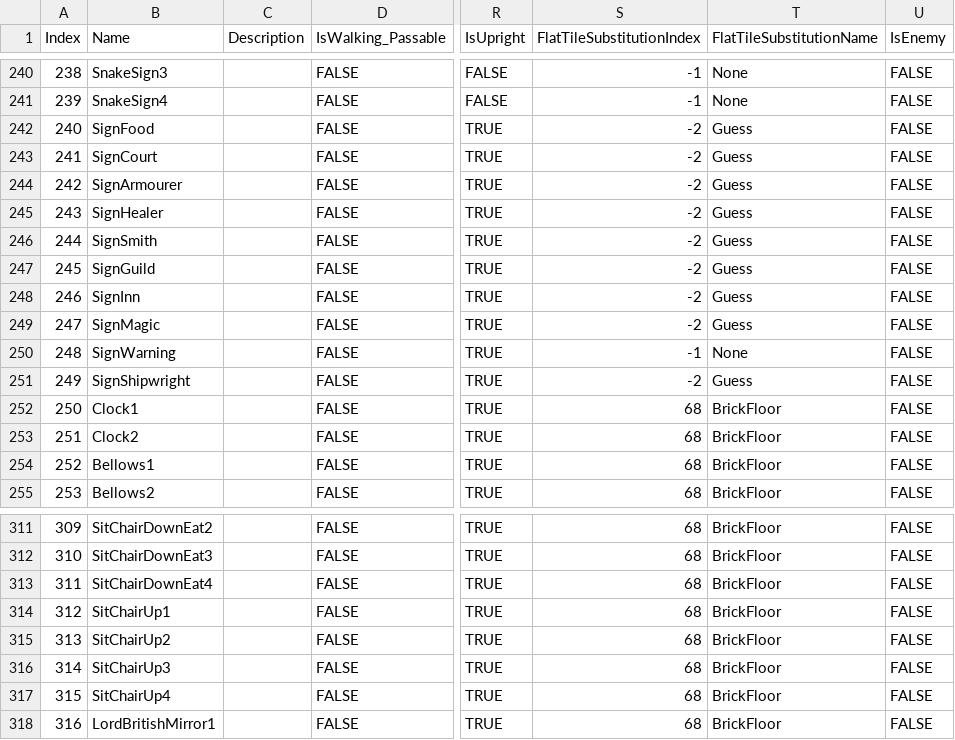
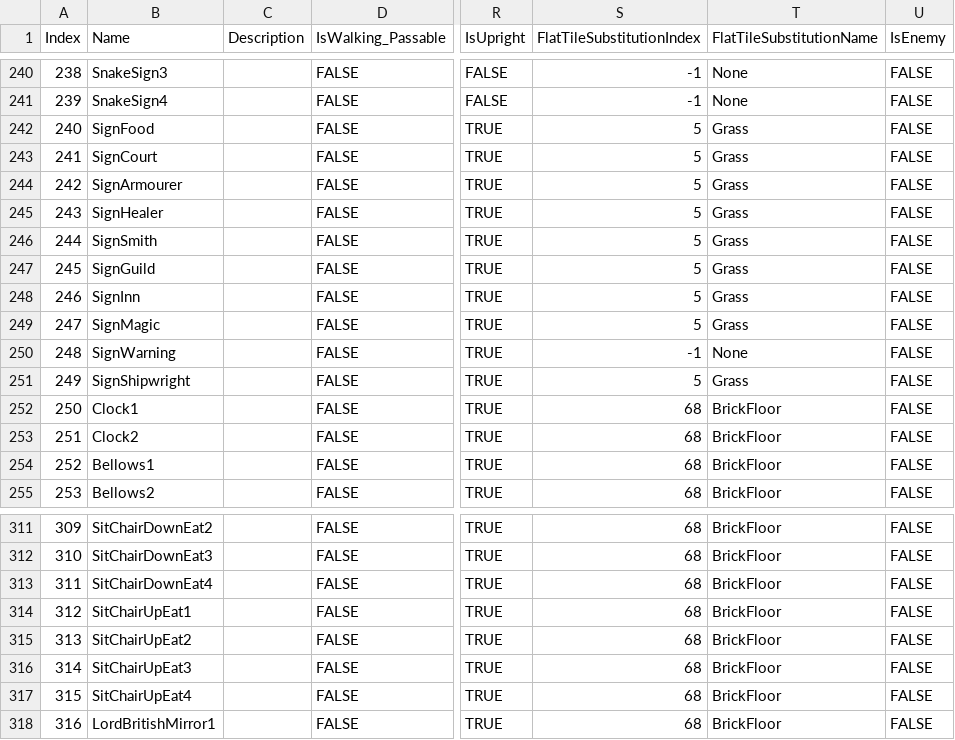
Before and after one commit to bradhannah/Ultima5Redux, a CSV file: Ultima5Redux/DataFiles/TileData.csv, drawn as a sheet; only a part is shown, gaps mark what is left out; the diff names each change by its address in the sheet, - before the commit and + after, or states it on an @@ line.

```diff
--- a/Ultima5Redux/DataFiles/TileData.csv
+++ b/Ultima5Redux/DataFiles/TileData.csv
-S242:S249 (FlatTileSubstitutionIndex): -2
+S242:S249 (FlatTileSubstitutionIndex): 5
-T242:T249 (FlatTileSubstitutionName): Guess
+T242:T249 (FlatTileSubstitutionName): Grass
-S251 (FlatTileSubstitutionIndex): -2
+S251 (FlatTileSubstitutionIndex): 5
-T251 (FlatTileSubstitutionName): Guess
+T251 (FlatTileSubstitutionName): Grass
-B314 (Name): SitChairUp1
+B314 (Name): SitChairUpEat1
-B315 (Name): SitChairUp2
+B315 (Name): SitChairUpEat2
-B316 (Name): SitChairUp3
+B316 (Name): SitChairUpEat3
-B317 (Name): SitChairUp4
+B317 (Name): SitChairUpEat4
```
Also changed, not shown: Ultima5Redux/DataFiles/TileOverrides.csv, 11 other files.
